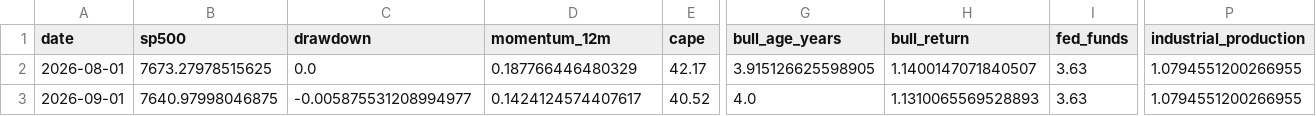
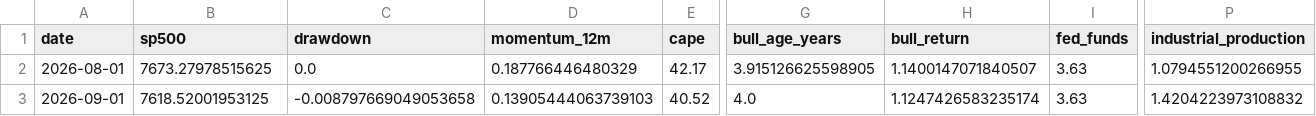
Before and after one commit to Vilson2930/SP500_CYCLE_ATLAS, a CSV file: data/cycle_history.csv, drawn as a sheet; only a part is shown, gaps mark what is left out; the diff names each change by its address in the sheet, - before the commit and + after, or states it on an @@ line.

```diff
--- a/data/cycle_history.csv
+++ b/data/cycle_history.csv
-B3 (sp500): 7640.97998046875
+B3 (sp500): 7618.52001953125
-C3 (drawdown): -0.005875531208994977
+C3 (drawdown): -0.008797669049053658
-D3 (momentum_12m): 0.1424124574407617
+D3 (momentum_12m): 0.13905444063739103
-H3 (bull_return): 1.1310065569528893
+H3 (bull_return): 1.1247426583235174
-P3 (industrial_production): 1.0794551200266955
+P3 (industrial_production): 1.4204223973108832
```
Also changed, not shown: data/current_state.csv, 4 other files.
